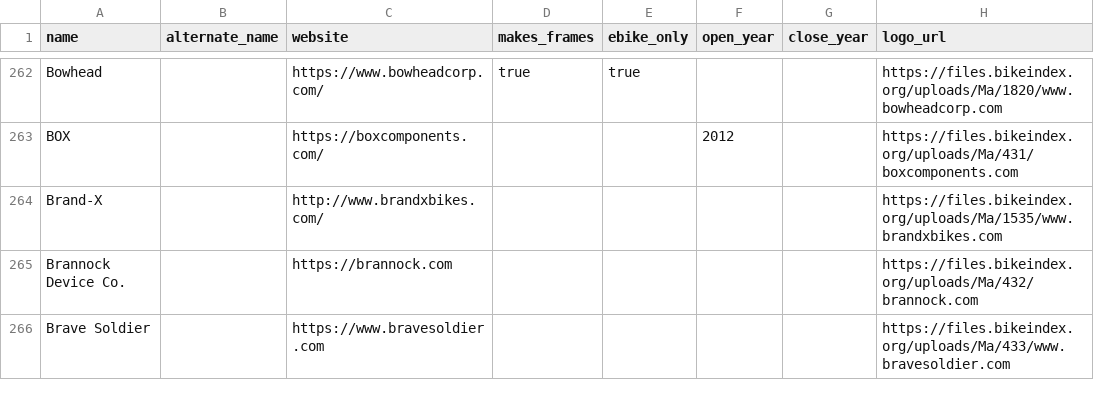
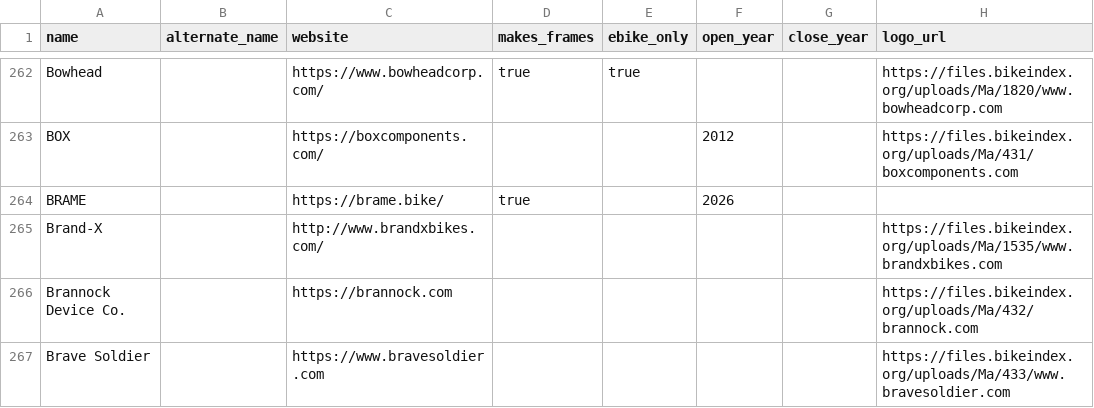
Before and after one commit to bikeindex/bike_data, a CSV file: data/manufacturers.csv, drawn as a sheet; only a part is shown, gaps mark what is left out.

Commit message:
Add BRAME (French steel gravel bike brand)

```diff
--- a/data/manufacturers.csv
+++ b/data/manufacturers.csv
@@ -263,2 +263,3 @@ Bowhead,,https://www.bowheadcorp.com/,true,true,,,https://files.bikeindex.org/up
 BOX,,https://boxcomponents.com/,,,2012,,https://files.bikeindex.org/uploads/Ma/431/boxcomponents.com
+BRAME,,https://brame.bike/,true,,2026,,
 Brand-X,,http://www.brandxbikes.com/,,,,,https://files.bikeindex.org/uploads/Ma/1535/www.brandxbikes.com
```
